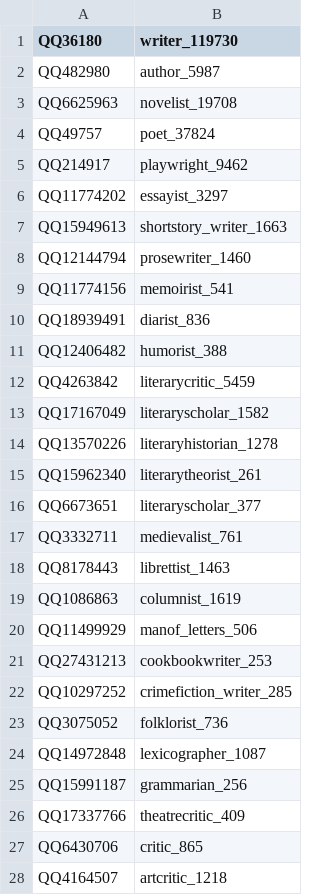
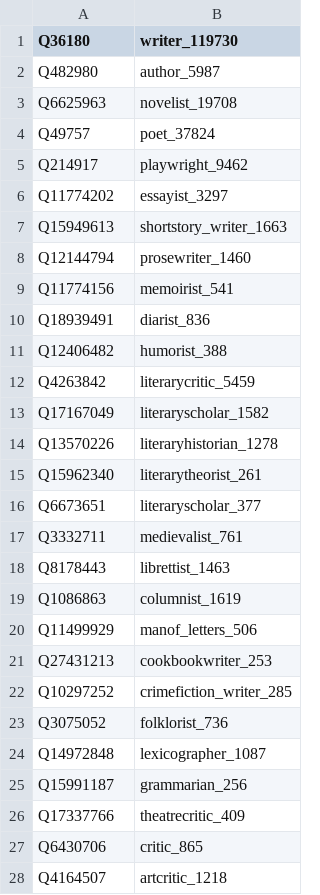
Before and after one commit to mjsuhonos/wikicore, a TSV file: occupations/literature.tsv, drawn as a sheet; only a part is shown; the diff covers the shown part only.

Commit message:
Add occupation groups

```diff
--- a/occupations/literature.tsv
+++ b/occupations/literature.tsv
@@ -1,28 +1,28 @@
-QQ36180	writer_119730
-QQ482980	author_5987
-QQ6625963	novelist_19708
-QQ49757	poet_37824
-QQ214917	playwright_9462
-QQ11774202	essayist_3297
-QQ15949613	shortstory_writer_1663
-QQ12144794	prosewriter_1460
-QQ11774156	memoirist_541
-QQ18939491	diarist_836
-QQ12406482	humorist_388
-QQ4263842	literarycritic_5459
-QQ17167049	literaryscholar_1582
-QQ13570226	literaryhistorian_1278
-QQ15962340	literarytheorist_261
-QQ6673651	literaryscholar_377
-QQ3332711	medievalist_761
-QQ8178443	librettist_1463
-QQ1086863	columnist_1619
-QQ11499929	manof_letters_506
-QQ27431213	cookbookwriter_253
-QQ10297252	crimefiction_writer_285
-QQ3075052	folklorist_736
-QQ14972848	lexicographer_1087
-QQ15991187	grammarian_256
-QQ17337766	theatrecritic_409
-QQ6430706	critic_865
-QQ4164507	artcritic_1218
+Q36180	writer_119730
+Q482980	author_5987
+Q6625963	novelist_19708
+Q49757	poet_37824
+Q214917	playwright_9462
+Q11774202	essayist_3297
+Q15949613	shortstory_writer_1663
+Q12144794	prosewriter_1460
+Q11774156	memoirist_541
+Q18939491	diarist_836
+Q12406482	humorist_388
+Q4263842	literarycritic_5459
+Q17167049	literaryscholar_1582
+Q13570226	literaryhistorian_1278
+Q15962340	literarytheorist_261
+Q6673651	literaryscholar_377
+Q3332711	medievalist_761
+Q8178443	librettist_1463
+Q1086863	columnist_1619
+Q11499929	manof_letters_506
+Q27431213	cookbookwriter_253
+Q10297252	crimefiction_writer_285
+Q3075052	folklorist_736
+Q14972848	lexicographer_1087
+Q15991187	grammarian_256
+Q17337766	theatrecritic_409
+Q6430706	critic_865
+Q4164507	artcritic_1218
```
Also changed, not shown: 38 edited cells elsewhere in this file, occupations/arts.tsv, occupations/business.tsv, 17 other files.
